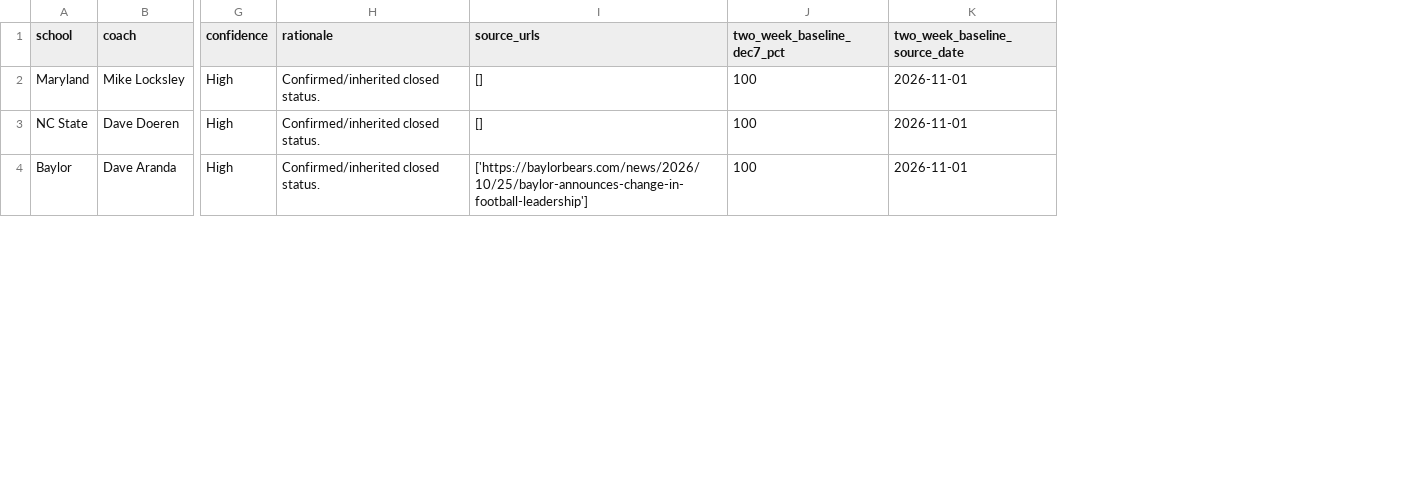
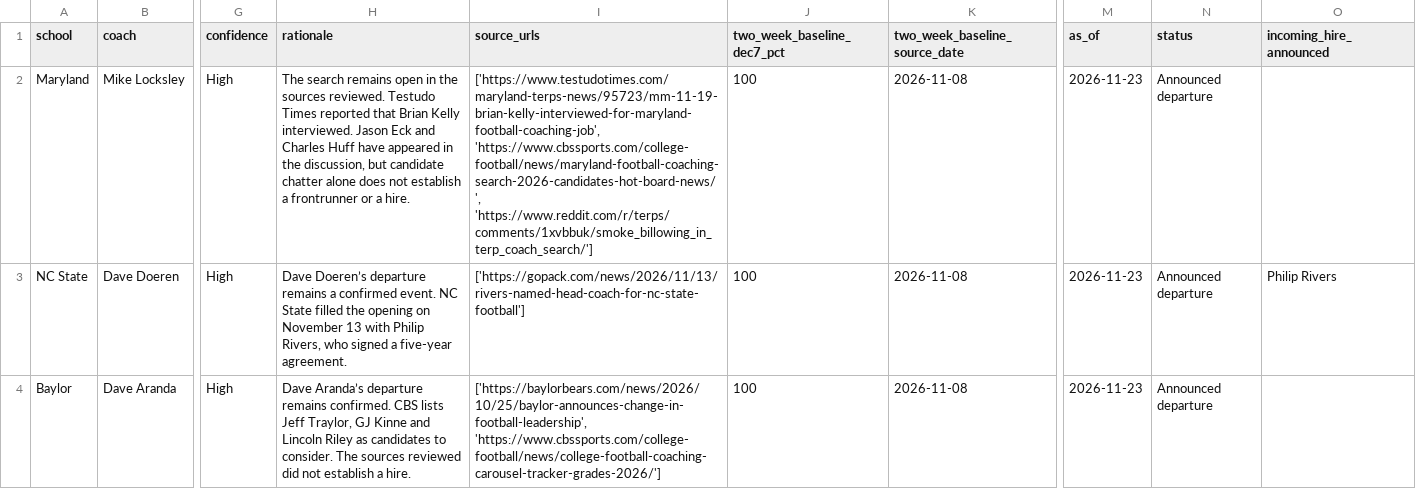
Before and after one commit to terrapinalytics/terrapinalytics.github.io, a CSV file: assets/coaching/departure_odds.csv, drawn as a sheet; only a part is shown, gaps mark what is left out; the diff covers the shown part only; the diff names each change by its address in the sheet, - before the commit and + after, or states it on an @@ line.

Commit message:
Update coaching carousel after November 21 games

```diff
--- a/assets/coaching/departure_odds.csv
+++ b/assets/coaching/departure_odds.csv
+column M (as_of), rows 2-4: all 2026-11-23
+column N (status), rows 2-4: all Announced departure
+column O (incoming_hire_announced), row 3: Philip Rivers
-H2 (rationale): Confirmed/inherited closed status.
+H2 (rationale): The search remains open in the sources reviewed. Testudo Times reported that Brian Kelly interviewed. Jason Eck and Charles Huff have appeared in the discussion, but candidate chatter alone does not establish a frontrunner or a hire.
-I2 (source_urls): []
+I2 (source_urls): ['https://www.testudotimes.com/maryland-terps-news/95723/mm-11-19-brian-kelly-interviewed-for-maryland-football-coaching-job', 'https://www.cbssports.com/college-football/news/maryland-football-coaching-search-2026-candidates-hot-board-news/', 'https://www.reddit.com/r/terps/comments/1xvbbuk/smoke_billowing_in_terp_coach_search/']
-K2:K4 (two_week_baseline_source_date): 2026-11-01
+K2:K4 (two_week_baseline_source_date): 2026-11-08
-H3 (rationale): Confirmed/inherited closed status.
+H3 (rationale): Dave Doeren’s departure remains a confirmed event. NC State filled the opening on November 13 with Philip Rivers, who signed a five-year agreement.
-I3 (source_urls): []
+I3 (source_urls): ['https://gopack.com/news/2026/11/13/rivers-named-head-coach-for-nc-state-football']
-H4 (rationale): Confirmed/inherited closed status.
+H4 (rationale): Dave Aranda’s departure remains confirmed. CBS lists Jeff Traylor, GJ Kinne and Lincoln Riley as candidates to consider. The sources reviewed did not establish a hire.
-I4 (source_urls): ['https://baylorbears.com/news/2026/10/25/baylor-announces-change-in-football-leadership']
+I4 (source_urls): ['https://baylorbears.com/news/2026/10/25/baylor-announces-change-in-football-leadership', 'https://www.cbssports.com/college-football/news/college-football-coaching-carousel-tracker-grades-2026/']
```
Also changed, not shown: 84 edited cells elsewhere in this file, 5 other files.
